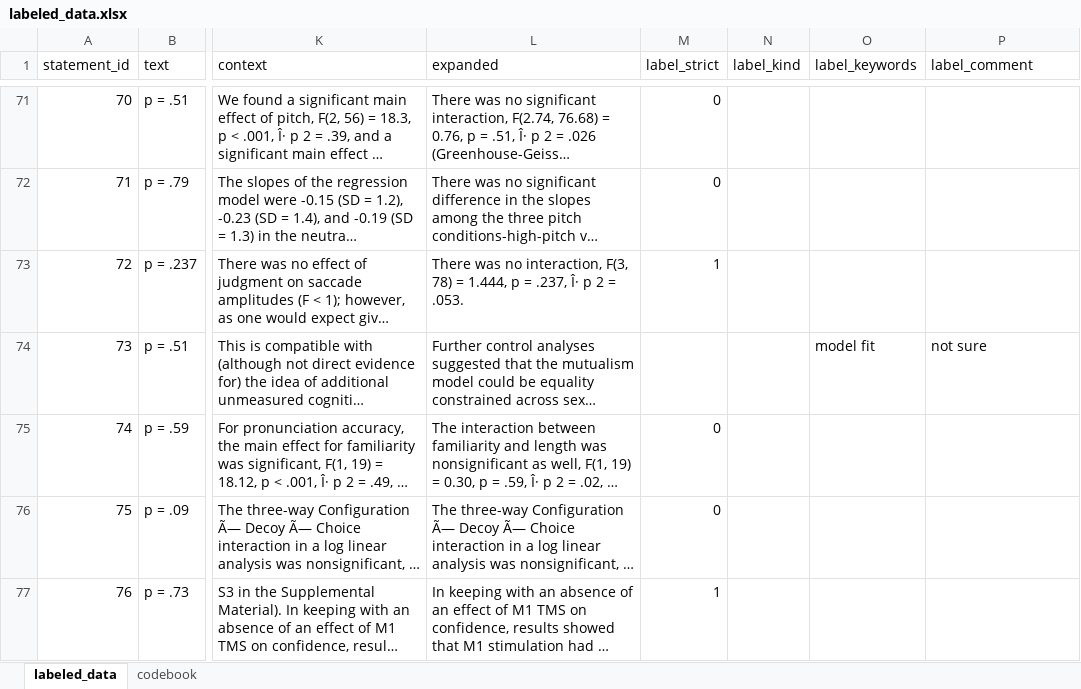
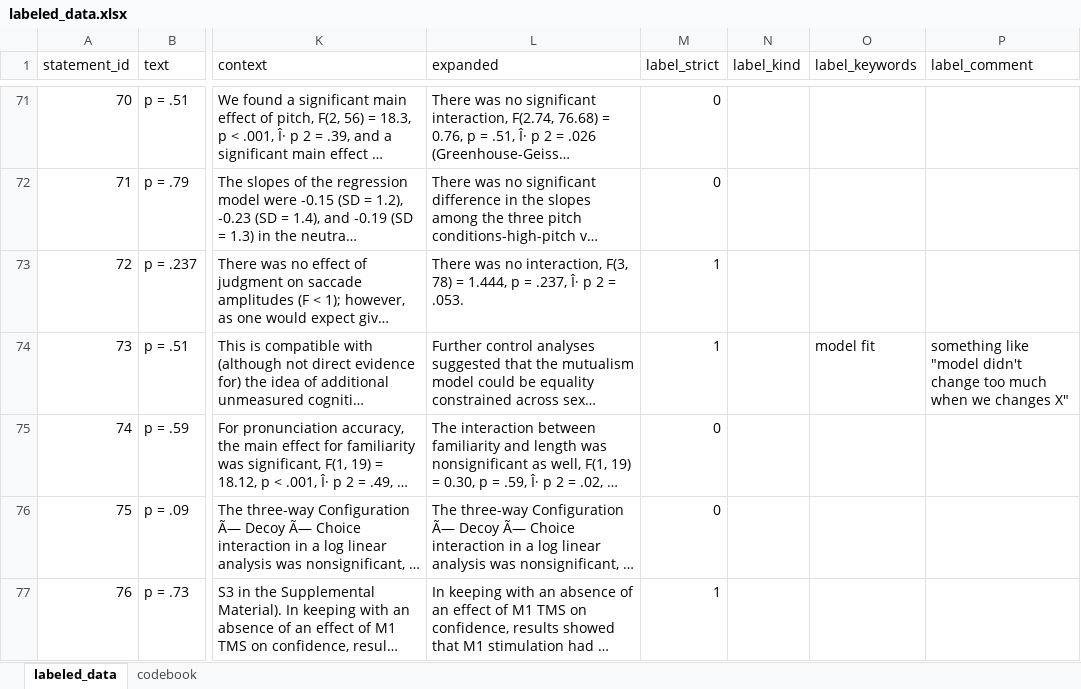
Before and after one commit to Raphael-Merz/nonsig-master-thesis, an Excel workbook: data/training_data/labeled/labeled_data.xlsx, sheet labeled_data, drawn as a sheet; only a part is shown, gaps mark what is left out; long unchanged cells end in …; values as stored, in another font and other column widths than the file's, no cell formats; the diff covers the shown part only; the diff names each change by its address in the sheet, - before the commit and + after, or states it on an @@ line.

Commit message:
Back to up-to-date data; F1: 0.86

```diff
--- a/data/training_data/labeled/labeled_data.xlsx (sheet labeled_data)
+++ b/data/training_data/labeled/labeled_data.xlsx (sheet labeled_data)
-M74 (label_strict): (empty)
+M74 (label_strict): 1
-P74 (label_comment): not sure
+P74 (label_comment): something like "model didn't change too much when we changes X"
```
Also changed, not shown: 68 edited cells elsewhere in this sheet, cell formats, 7 other files.
